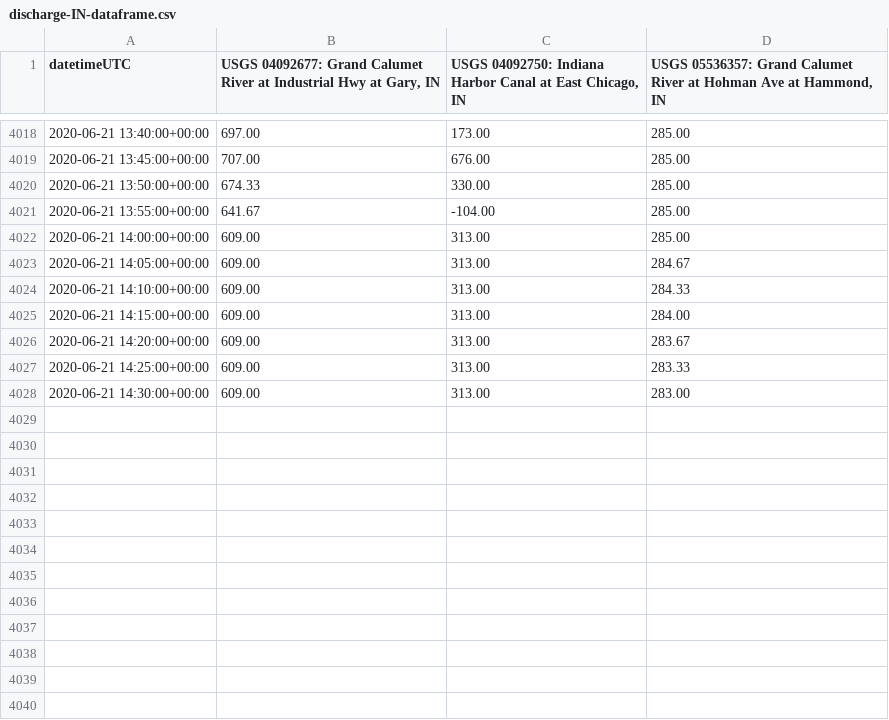
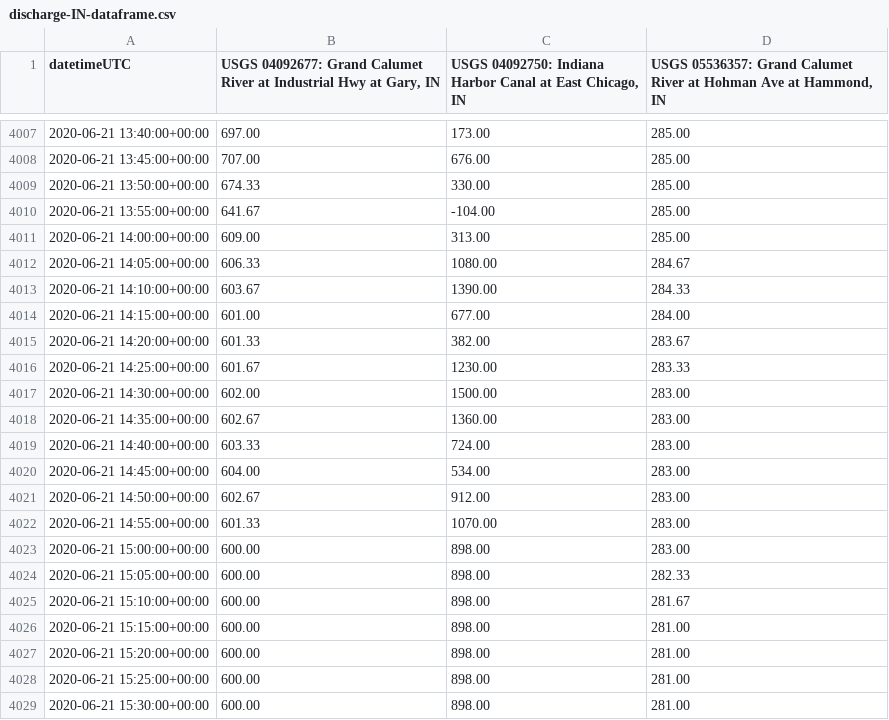
Before and after one commit to ZhiLiHydro/CAWS_status, a CSV file: discharge-IN-dataframe.csv, drawn as a sheet; only a part is shown, gaps mark what is left out; the diff covers the shown part only.

```diff
--- a/discharge-IN-dataframe.csv
+++ b/discharge-IN-dataframe.csv
@@ -4022,7 +4011,19 @@ datetimeUTC,"USGS 04092677: Grand Calumet River at Industrial Hwy at Gary, IN","
 2020-06-21 14:00:00+00:00,609.00,313.00,285.00
-2020-06-21 14:05:00+00:00,609.00,313.00,284.67
-2020-06-21 14:10:00+00:00,609.00,313.00,284.33
-2020-06-21 14:15:00+00:00,609.00,313.00,284.00
-2020-06-21 14:20:00+00:00,609.00,313.00,283.67
-2020-06-21 14:25:00+00:00,609.00,313.00,283.33
-2020-06-21 14:30:00+00:00,609.00,313.00,283.00
+2020-06-21 14:05:00+00:00,606.33,1080.00,284.67
+2020-06-21 14:10:00+00:00,603.67,1390.00,284.33
+2020-06-21 14:15:00+00:00,601.00,677.00,284.00
+2020-06-21 14:20:00+00:00,601.33,382.00,283.67
+2020-06-21 14:25:00+00:00,601.67,1230.00,283.33
+2020-06-21 14:30:00+00:00,602.00,1500.00,283.00
+2020-06-21 14:35:00+00:00,602.67,1360.00,283.00
+2020-06-21 14:40:00+00:00,603.33,724.00,283.00
+2020-06-21 14:45:00+00:00,604.00,534.00,283.00
+2020-06-21 14:50:00+00:00,602.67,912.00,283.00
+2020-06-21 14:55:00+00:00,601.33,1070.00,283.00
+2020-06-21 15:00:00+00:00,600.00,898.00,283.00
+2020-06-21 15:05:00+00:00,600.00,898.00,282.33
+2020-06-21 15:10:00+00:00,600.00,898.00,281.67
+2020-06-21 15:15:00+00:00,600.00,898.00,281.00
+2020-06-21 15:20:00+00:00,600.00,898.00,281.00
+2020-06-21 15:25:00+00:00,600.00,898.00,281.00
+2020-06-21 15:30:00+00:00,600.00,898.00,281.00
```
Also changed, not shown: 11 removed rows and 2 edited cells elsewhere in this file, gageHeight-IN-dataframe.csv, 11 other files.
